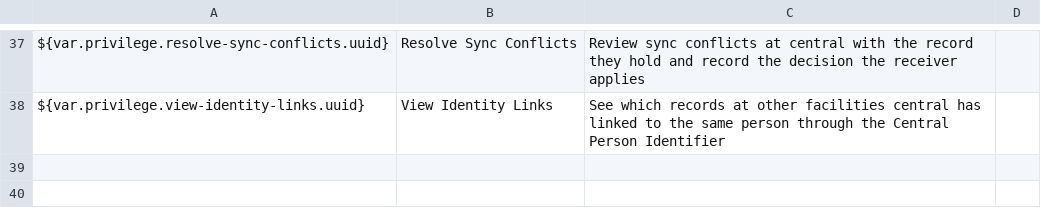
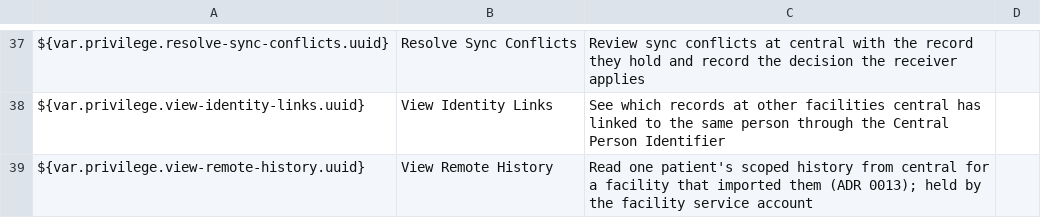
Before and after one commit to IntelliSOFT-Consulting/liberia-emr, a CSV file: content-packages/content-common/configuration/backend_configuration/privileges/privileges-common.csv, drawn as a sheet; only a part is shown, gaps mark what is left out.

```diff
--- a/content-packages/content-common/configuration/backend_configuration/privileges/privileges-common.csv
+++ b/content-packages/content-common/configuration/backend_configuration/privileges/privileges-common.csv
@@ -38 +38,2 @@ ${var.privilege.resolve-sync-conflicts.uuid},Resolve Sync Conflicts,Review sync
 ${var.privilege.view-identity-links.uuid},View Identity Links,See which records at other facilities central has linked to the same person through the Central Person Identifier,
+${var.privilege.view-remote-history.uuid},View Remote History,Read one patient's scoped history from central for a facility that imported them (ADR 0013); held by the facility service account,
```
Also changed, not shown: content-packages/content-common/configuration/backend_configuration/roles/roles-common.csv, 16 other files.
